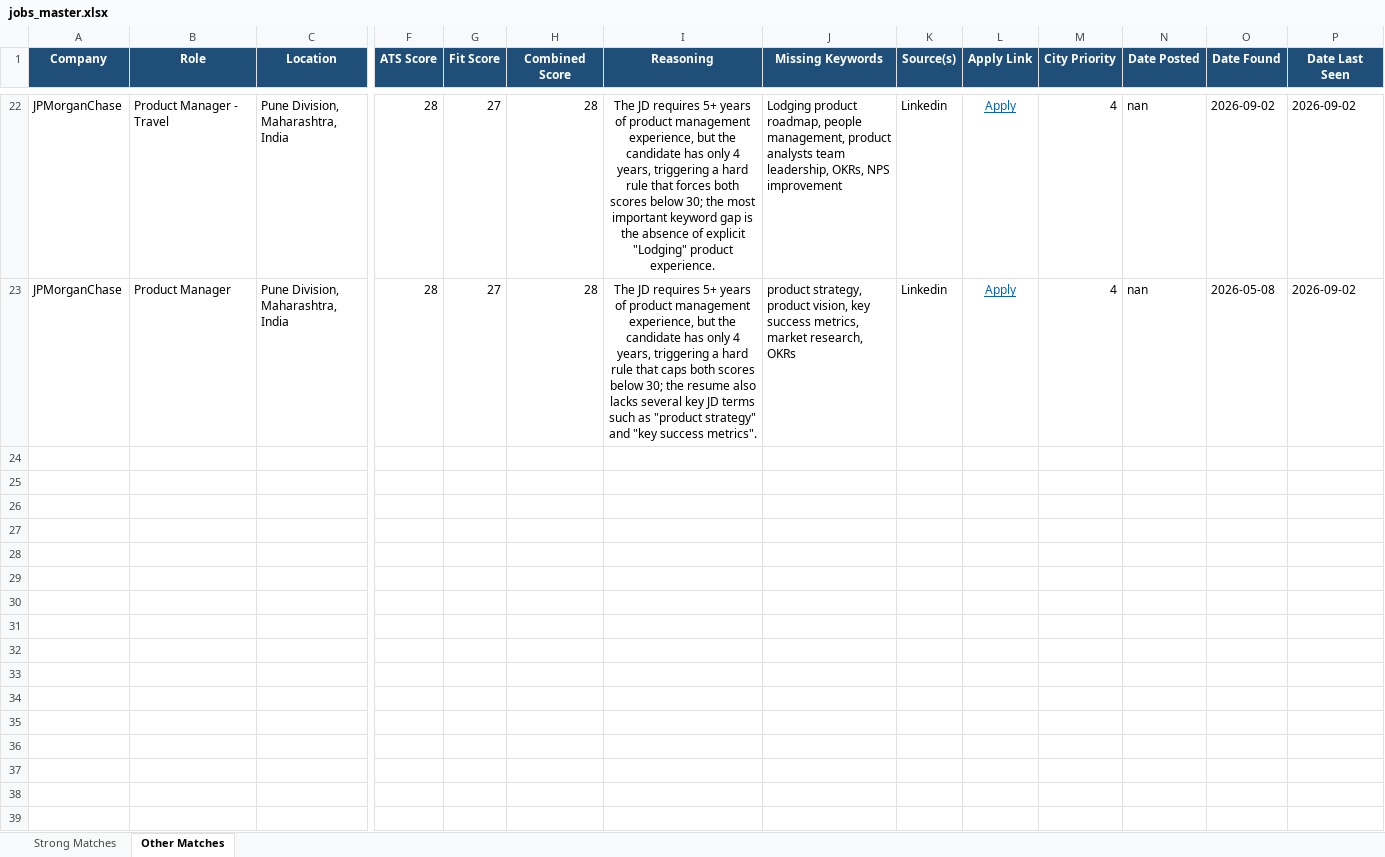
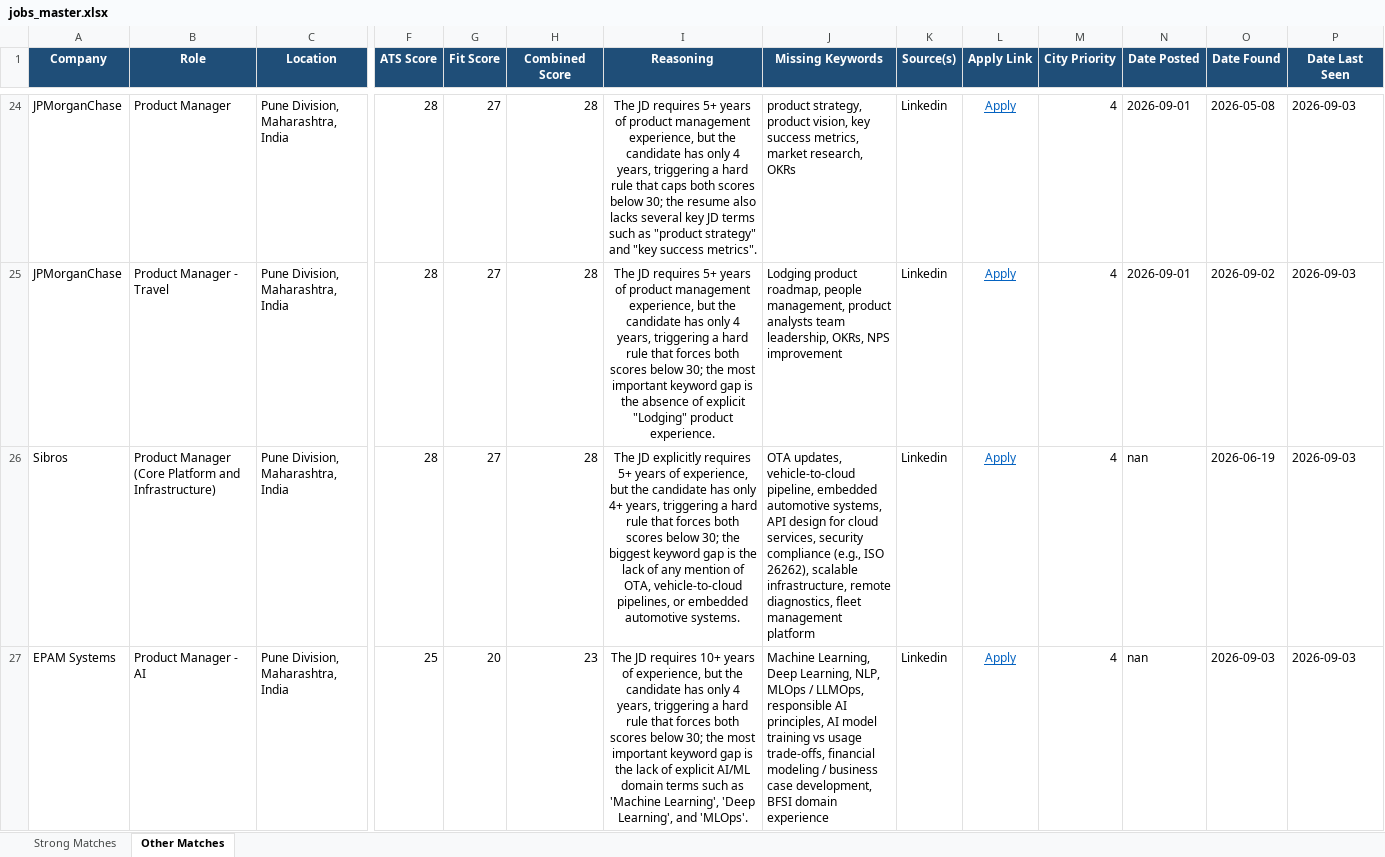
Before and after one commit to anirbanp19/Job-Tracker, an Excel workbook: output/jobs_master.xlsx, sheet Other Matches, drawn as a sheet; only a part is shown, gaps mark what is left out; values as stored, in another font and other column widths than the file's, no borders; addresses are those after the commit; rows hold the shown columns only; the diff covers the shown part only; the diff names each change by its address in the sheet, - before the commit and + after, or states it on an @@ line.

```diff
--- a/output/jobs_master.xlsx (sheet Other Matches)
+++ b/output/jobs_master.xlsx (sheet Other Matches)
-B24 (Role): Product Manager - Travel
+B24 (Role): Product Manager
-I24 (Reasoning): …rule that forces both scores below 30; the most important keyword gap is the absence of explicit "Lodging" product experience.
+I24 (Reasoning): …rule that caps both scores below 30; the resume also lacks several key JD terms such as "product strategy" and "key success metrics".
-J24 (Missing Keywords): Lodging product roadmap, people management, product analysts team leadership, OKRs, NPS improvement
+J24 (Missing Keywords): product strategy, product vision, key success metrics, market research, OKRs
-N24:N25 (Date Posted): nan
+N24:N25 (Date Posted): 2026-09-01
-O24 (Date Found): 2026-09-02
+O24 (Date Found): 2026-05-08
-P24:P25 (Date Last Seen): 2026-09-02
+P24:P25 (Date Last Seen): 2026-09-03
-B25 (Role): Product Manager
+B25 (Role): Product Manager - Travel
-I25 (Reasoning): …rule that caps both scores below 30; the resume also lacks several key JD terms such as "product strategy" and "key success metrics".
+I25 (Reasoning): …rule that forces both scores below 30; the most important keyword gap is the absence of explicit "Lodging" product experience.
-J25 (Missing Keywords): product strategy, product vision, key success metrics, market research, OKRs
+J25 (Missing Keywords): Lodging product roadmap, people management, product analysts team leadership, OKRs, NPS improvement
-O25 (Date Found): 2026-05-08
+O25 (Date Found): 2026-09-02
+row 26: Sibros | Product Manager (Core Platform and Infrastructure) | Pune Division, Maharashtra, India | 28 | 27 | 28 | The JD explicitly requires 5+ years of experience, but the candidate has only 4+ years, triggering a hard rule that forces both scores below 30; the biggest keyword gap is the lack of any mention of OTA, vehicle‑to‑cloud pipelines, or embedded automotive systems. | OTA updates, vehicle-to-cloud pipeline, embedded automotive systems, API design for cloud services, security compliance (e.g., ISO 26262), scalable infrastructure, remote diagnostics, fleet management platform | Linkedin | Apply | 4 | nan | 2026-06-19 | 2026-09-03
+row 27: EPAM Systems | Product Manager - AI | Pune Division, Maharashtra, India | 25 | 20 | 23 | The JD requires 10+ years of experience, but the candidate has only 4 years, triggering a hard rule that forces both scores below 30; the most important keyword gap is the lack of explicit AI/ML domain terms such as 'Machine Learning', 'Deep Learning', and 'MLOps'. | Machine Learning, Deep Learning, NLP, MLOps / LLMOps, responsible AI principles, AI model training vs usage trade‑offs, financial modeling / business case development, BFSI domain experience | Linkedin | Apply | 4 | nan | 2026-09-03 | 2026-09-03
```
Also changed, not shown: 8 added rows, 6 removed rows and 26 edited cells elsewhere in this sheet, sheet Strong Matches, 1 other file.
